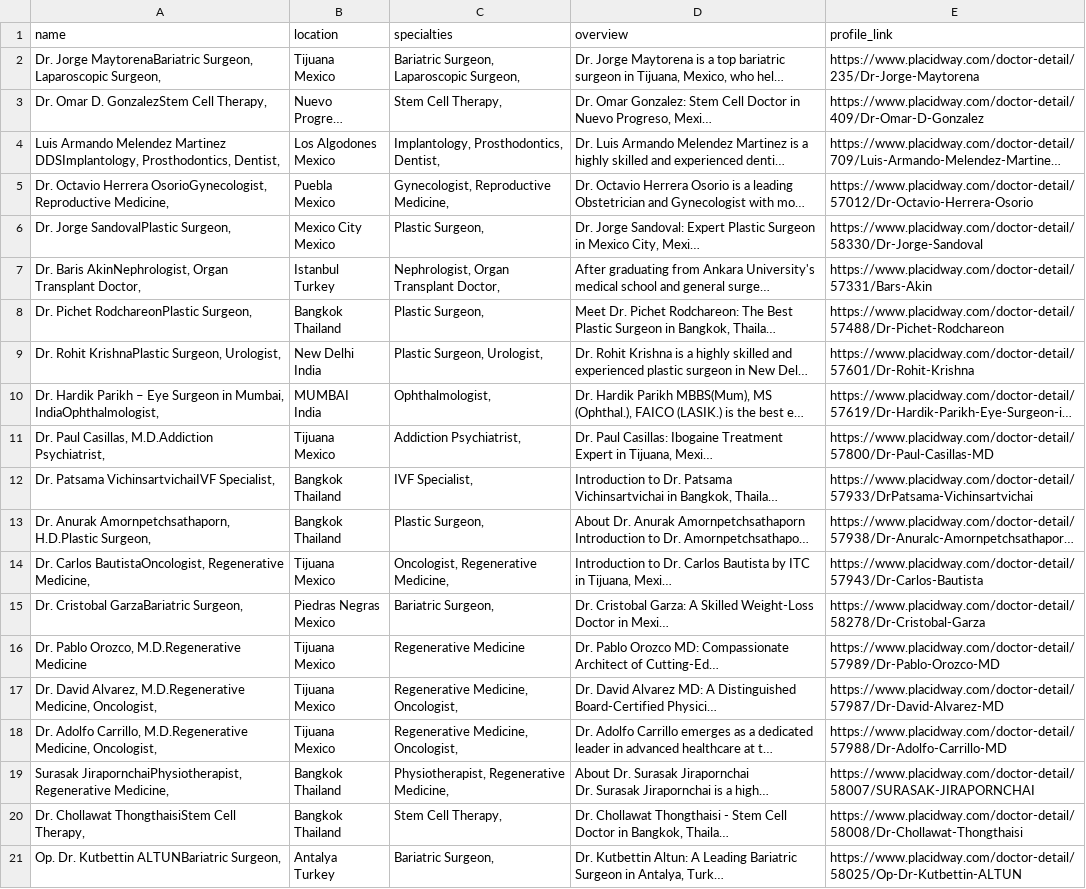
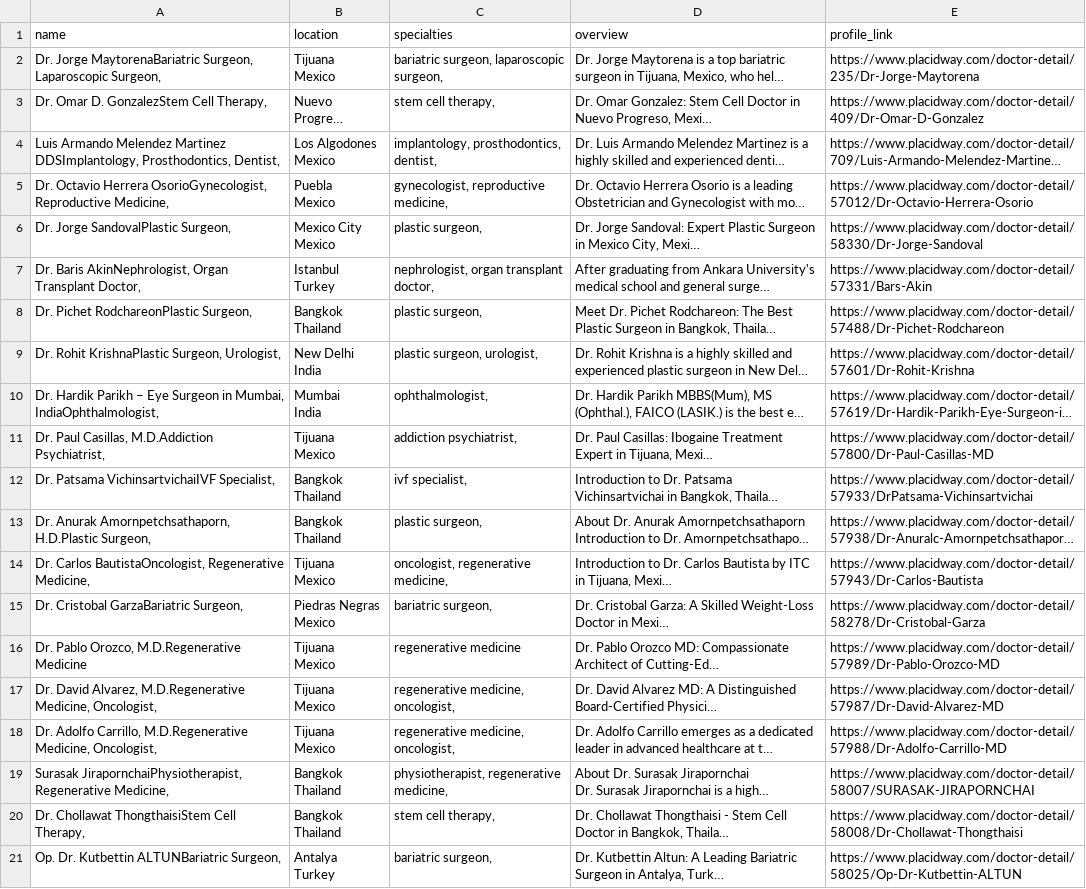
Before and after one commit to jayasampreethreddy/ImmediCure-Task, a CSV file: data/cleaned_placidway_doctors.csv, drawn as a sheet; long unchanged cells end in …; ↵ is a line break in a cell; the diff names each change by its address in the sheet, - before the commit and + after, or states it on an @@ line.

Commit message:
data claning v2

```diff
--- a/data/cleaned_placidway_doctors.csv
+++ b/data/cleaned_placidway_doctors.csv
-C2 (specialties): Bariatric Surgeon, Laparoscopic Surgeon,
+C2 (specialties): bariatric surgeon, laparoscopic surgeon,
-C3 (specialties): Stem Cell Therapy,
+C3 (specialties): stem cell therapy,
-C4 (specialties): Implantology, Prosthodontics, Dentist,
+C4 (specialties): implantology, prosthodontics, dentist,
-C5 (specialties): Gynecologist, Reproductive Medicine,
+C5 (specialties): gynecologist, reproductive medicine,
-C6 (specialties): Plastic Surgeon,
+C6 (specialties): plastic surgeon,
-C7 (specialties): Nephrologist, Organ Transplant Doctor,
+C7 (specialties): nephrologist, organ transplant doctor,
-C8 (specialties): Plastic Surgeon,
+C8 (specialties): plastic surgeon,
-C9 (specialties): Plastic Surgeon, Urologist,
+C9 (specialties): plastic surgeon, urologist,
-B10 (location): MUMBAI ↵ India
+B10 (location): Mumbai ↵ India
-C10 (specialties): Ophthalmologist,
+C10 (specialties): ophthalmologist,
-C11 (specialties): Addiction Psychiatrist,
+C11 (specialties): addiction psychiatrist,
-C12 (specialties): IVF Specialist,
+C12 (specialties): ivf specialist,
-C13 (specialties): Plastic Surgeon,
+C13 (specialties): plastic surgeon,
-C14 (specialties): Oncologist, Regenerative Medicine,
+C14 (specialties): oncologist, regenerative medicine,
-C15 (specialties): Bariatric Surgeon,
+C15 (specialties): bariatric surgeon,
-C16 (specialties): Regenerative Medicine
+C16 (specialties): regenerative medicine
-C17:C18 (specialties): Regenerative Medicine, Oncologist,
+C17:C18 (specialties): regenerative medicine, oncologist,
-C19 (specialties): Physiotherapist, Regenerative Medicine,
+C19 (specialties): physiotherapist, regenerative medicine,
-C20 (specialties): Stem Cell Therapy,
+C20 (specialties): stem cell therapy,
-C21 (specialties): Bariatric Surgeon,
+C21 (specialties): bariatric surgeon,
```
Also changed, not shown: 1 other file.
